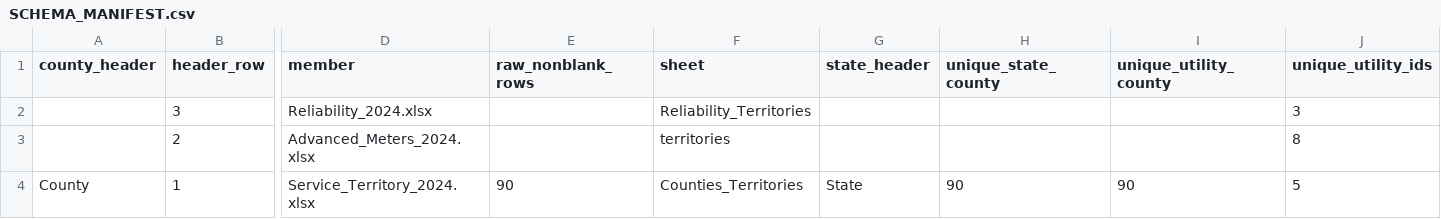
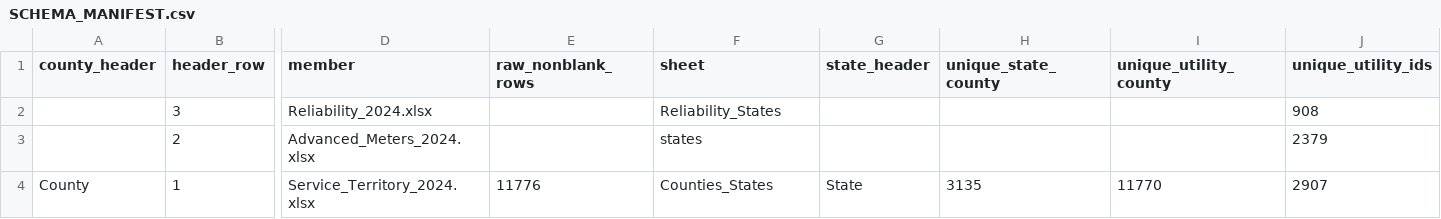
Before and after one commit to Eckommon/AI-Innovative-Research-Engine, a CSV file: research/US-UTIL-F01/SCHEMA_MANIFEST.csv, drawn as a sheet; only a part is shown, gaps mark what is left out; the diff names each change by its address in the sheet, - before the commit and + after, or states it on an @@ line.

```diff
--- a/research/US-UTIL-F01/SCHEMA_MANIFEST.csv
+++ b/research/US-UTIL-F01/SCHEMA_MANIFEST.csv
-F2 (sheet): Reliability_Territories
+F2 (sheet): Reliability_States
-J2 (unique_utility_ids): 3
+J2 (unique_utility_ids): 908
-F3 (sheet): territories
+F3 (sheet): states
-J3 (unique_utility_ids): 8
+J3 (unique_utility_ids): 2379
-E4 (raw_nonblank_rows): 90
+E4 (raw_nonblank_rows): 11776
-F4 (sheet): Counties_Territories
+F4 (sheet): Counties_States
-H4 (unique_state_county): 90
+H4 (unique_state_county): 3135
-I4 (unique_utility_county): 90
+I4 (unique_utility_county): 11770
-J4 (unique_utility_ids): 5
+J4 (unique_utility_ids): 2907
```
Also changed, not shown: 2 other files.
